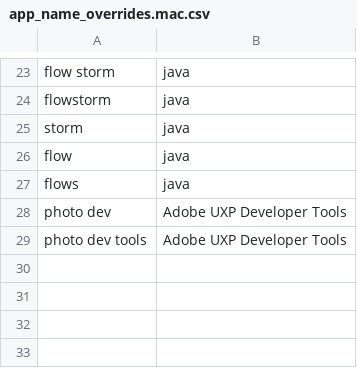
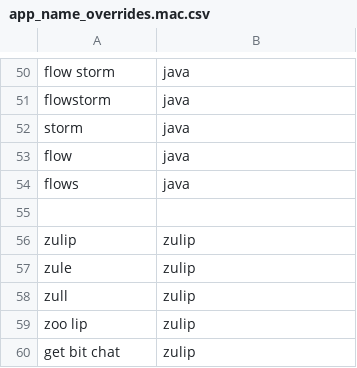
Before and after one commit to chromalchemy/talon-community, a CSV file: core/app_switcher/app_name_overrides.mac.csv, drawn as a sheet; only a part is shown, gaps mark what is left out; the diff covers the shown part only.

```diff
--- a/core/app_switcher/app_name_overrides.mac.csv
+++ b/core/app_switcher/app_name_overrides.mac.csv
@@ -27,3 +54,7 @@ flow, java
 flows, java
-photo dev, Adobe UXP Developer Tools
-photo dev tools, Adobe UXP Developer Tools
+
+zulip, zulip
+zule, zulip
+zull, zulip
+zoo lip, zulip
+get bit chat, zulip
```
Also changed, not shown: 26 added rows elsewhere in this file.
